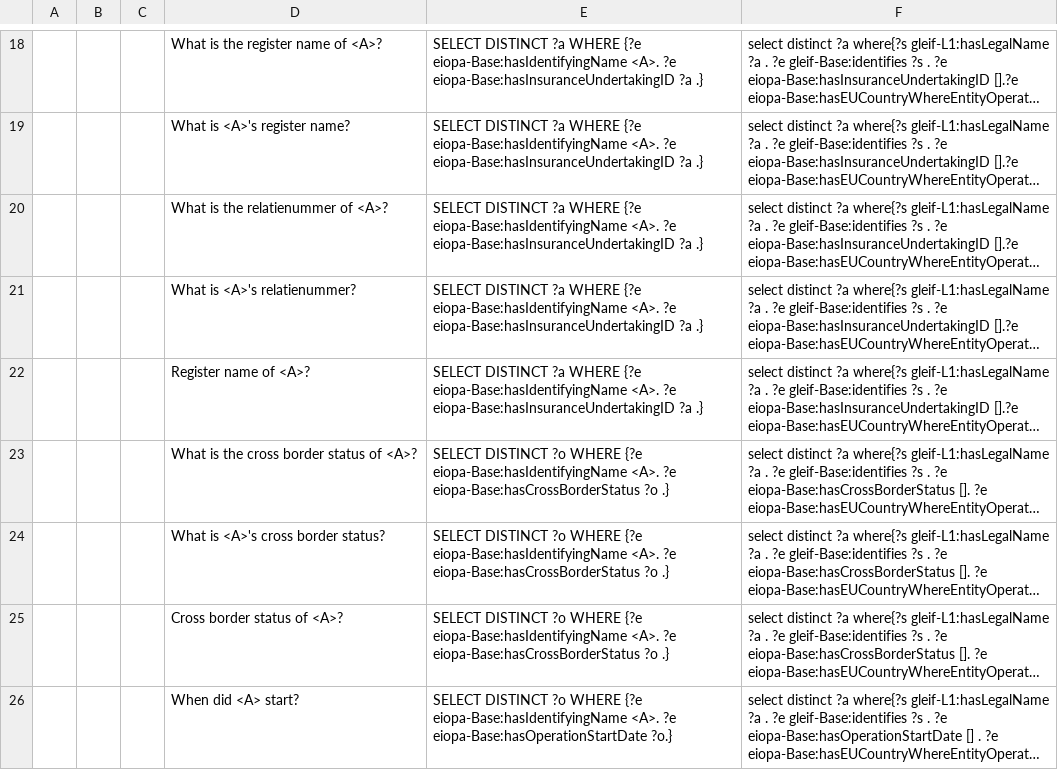
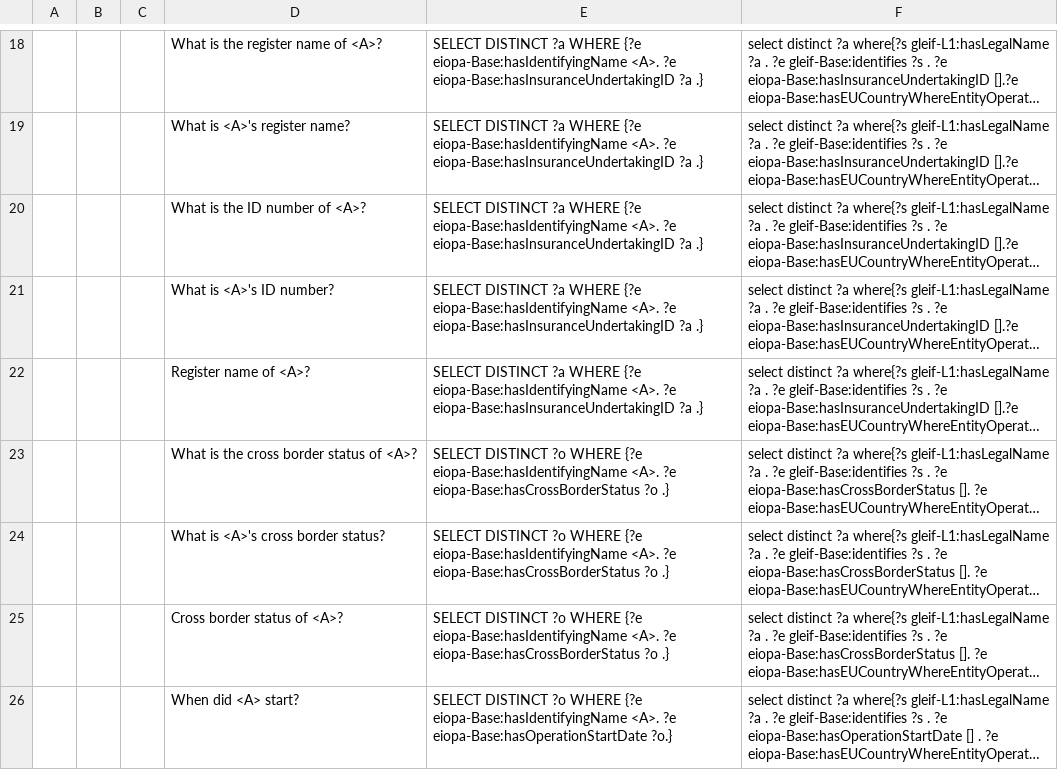
Before and after one commit to DeNederlandscheBank/nqm, a CSV file: data/eiopa/1_external/templates_newnames.csv, drawn as a sheet; only a part is shown, gaps mark what is left out; long unchanged cells end in …; the diff names each change by its address in the sheet, - before the commit and + after, or states it on an @@ line.

```diff
--- a/data/eiopa/1_external/templates_newnames.csv
+++ b/data/eiopa/1_external/templates_newnames.csv
-D20: What is the relatienummer of <A>?
+D20: What is the ID number of <A>?
-D21: What is <A>'s relatienummer?
+D21: What is <A>'s ID number?
```
Also changed, not shown: data/eiopa/1_external/templates_dev.csv.
